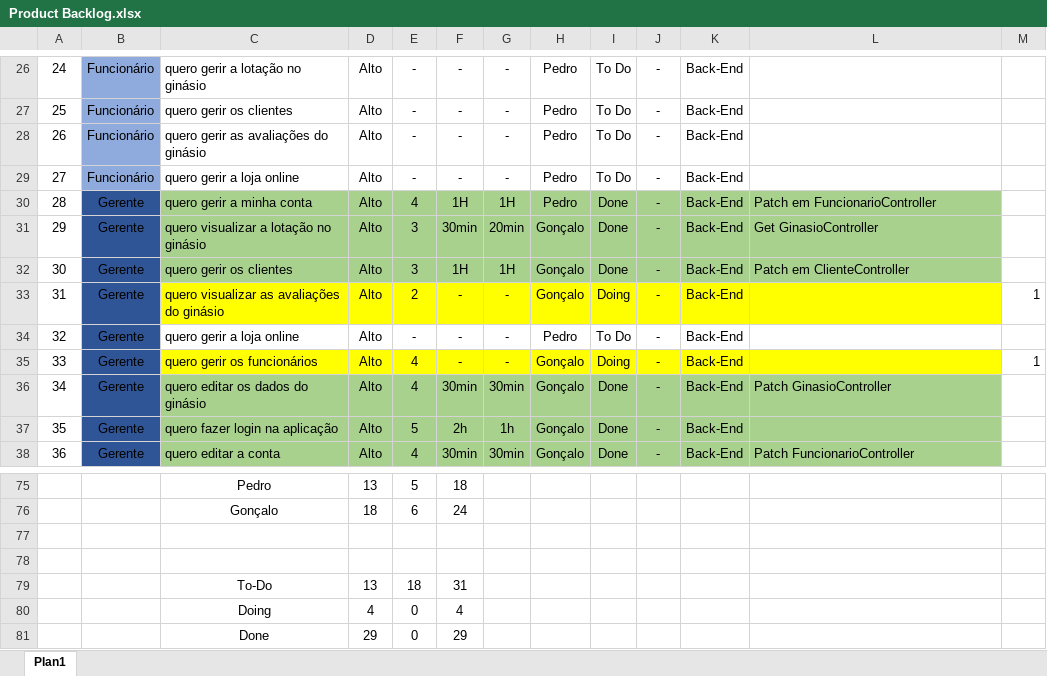
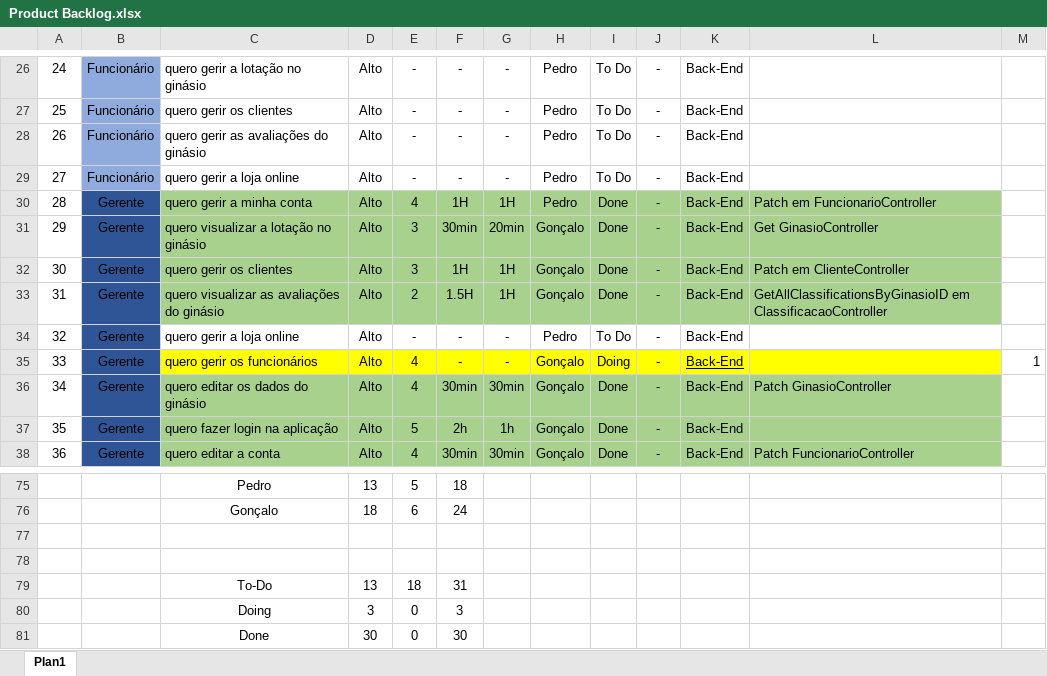
Before and after one commit to Presentation12/Ipca_Gym, an Excel workbook: Product Backlog.xlsx, sheet Plan1, drawn as a sheet; only a part is shown, gaps mark what is left out; values as stored, in another font and other column widths than the file's, no borders; the diff names each change by its address in the sheet, - before the commit and + after, or states it on an @@ line.

Commit message:
User case - Ver classificacoes de um ginasio + update backlog

```diff
--- a/Product Backlog.xlsx (sheet Plan1)
+++ b/Product Backlog.xlsx (sheet Plan1)
-C33:L33 fill: #FFFF00
+C33:L33 fill: #A9D18E
-F33: -
+F33: 1.5H
-G33: -
+G33: 1H
-I33: Doing
+I33: Done
-L33: (empty)
+L33: GetAllClassificationsByGinasioID em ClassificacaoController
-M33: 1
+M33: (empty)
-K35 underline: off
+K35 underline: on
-D80: 4
+D80: 3
-F80: 4
+F80: 3
-D81: 29
+D81: 30
-F81: 29
+F81: 30
```
Also changed, not shown: 4 other files.
